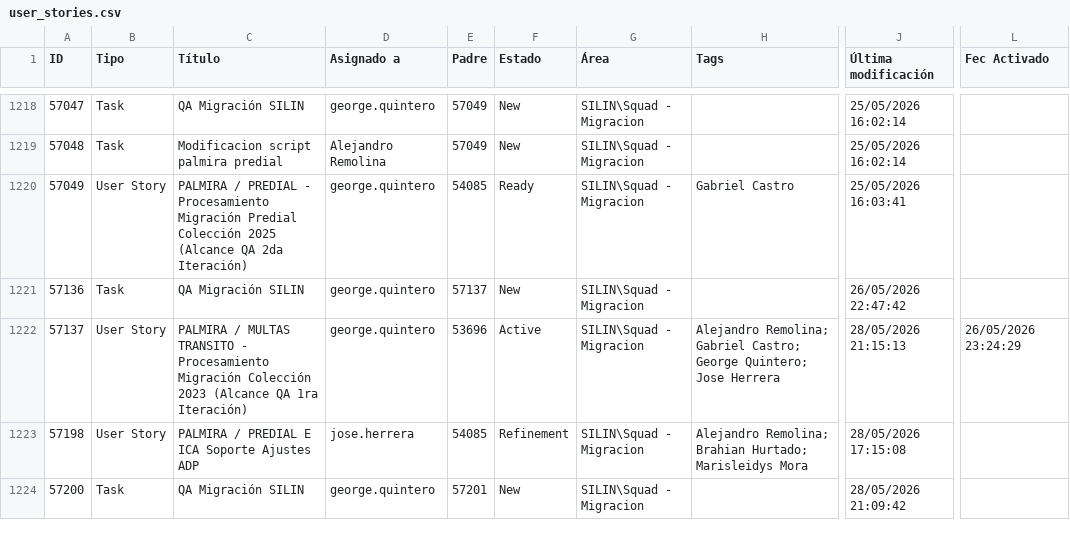
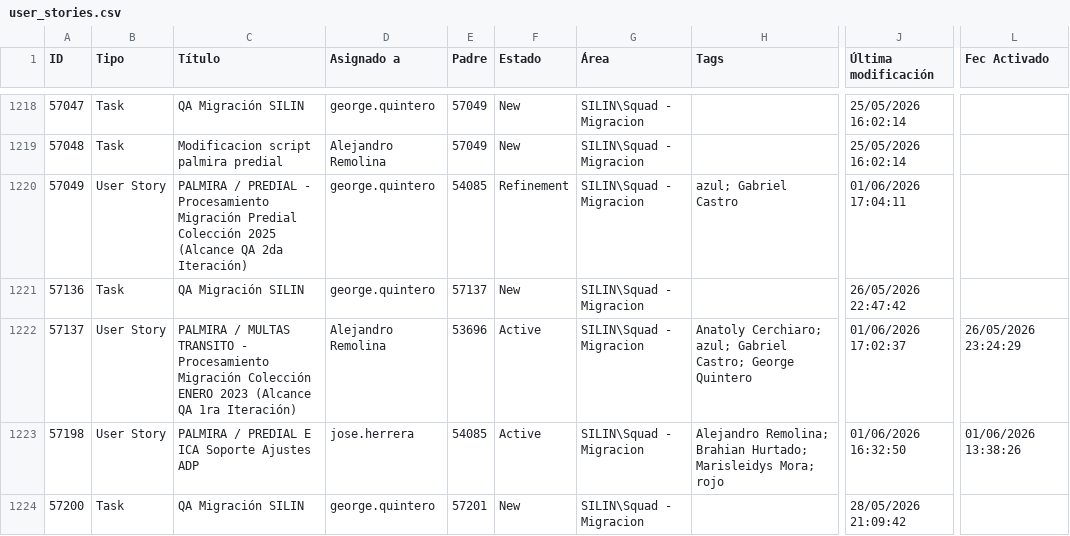
Before and after one commit to alisonfernandau-source/azure-insights-data-, a CSV file: src/data/user_stories.csv, drawn as a sheet; only a part is shown, gaps mark what is left out; the diff covers the shown part only; the diff names each change by its address in the sheet, - before the commit and + after, or states it on an @@ line.

```diff
--- a/src/data/user_stories.csv
+++ b/src/data/user_stories.csv
-F1220 (Estado): Ready
+F1220 (Estado): Refinement
-H1220 (Tags): Gabriel Castro
+H1220 (Tags): azul; Gabriel Castro
-J1220 (Última modificación): 25/05/2026 16:03:41
+J1220 (Última modificación): 01/06/2026 17:04:11
-C1222 (Título): …Migración Colección 2023 (Alcance…
+C1222 (Título): …Migración Colección ENERO 2023 (Alcance…
-D1222 (Asignado a): george.quintero
+D1222 (Asignado a): Alejandro Remolina
-H1222 (Tags): Alejandro Remolina; Gabriel Castro; George Quintero; Jose Herrera
+H1222 (Tags): Anatoly Cerchiaro; azul; Gabriel Castro; George Quintero
-J1222 (Última modificación): 28/05/2026 21:15:13
+J1222 (Última modificación): 01/06/2026 17:02:37
-F1223 (Estado): Refinement
+F1223 (Estado): Active
-H1223 (Tags): …Hurtado; Marisleidys Mora
+H1223 (Tags): …Hurtado; Marisleidys Mora; rojo
-J1223 (Última modificación): 28/05/2026 17:15:08
+J1223 (Última modificación): 01/06/2026 16:32:50
-L1223 (Fec Activado): (empty)
+L1223 (Fec Activado): 01/06/2026 13:38:26
```
Also changed, not shown: 8 added rows and 29 edited cells elsewhere in this file, src/data/feature_snapshot_history.csv, 1 other file.
